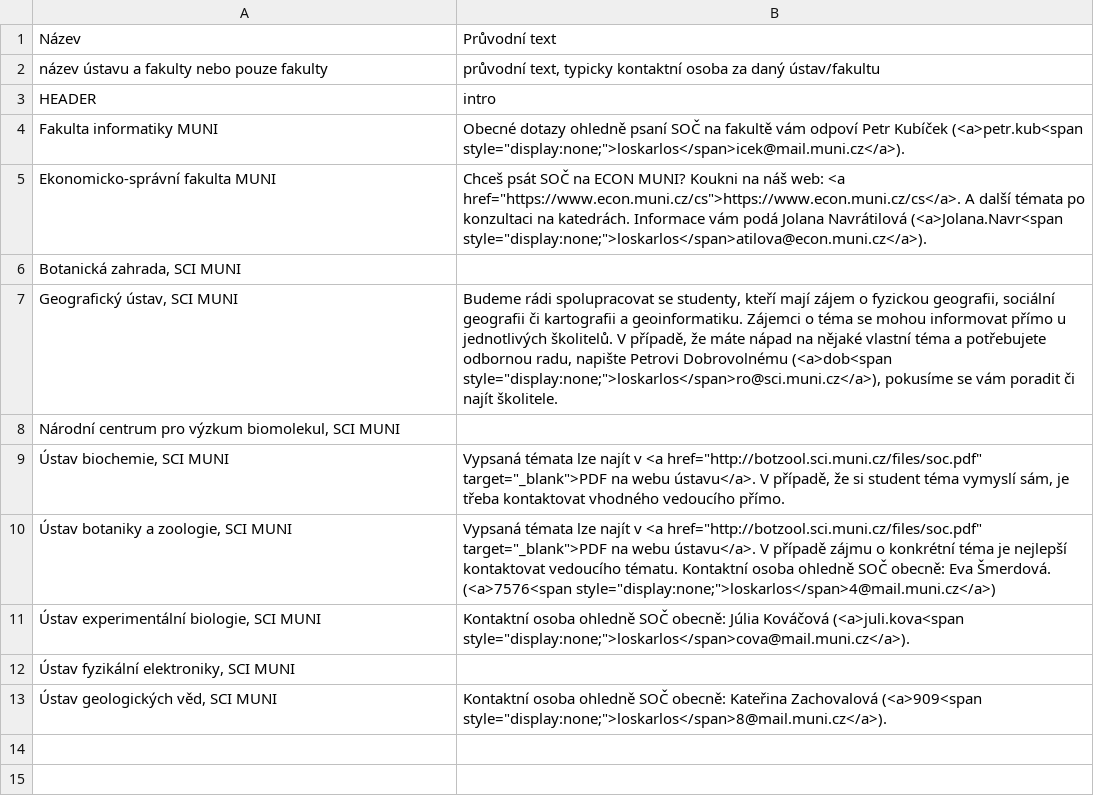
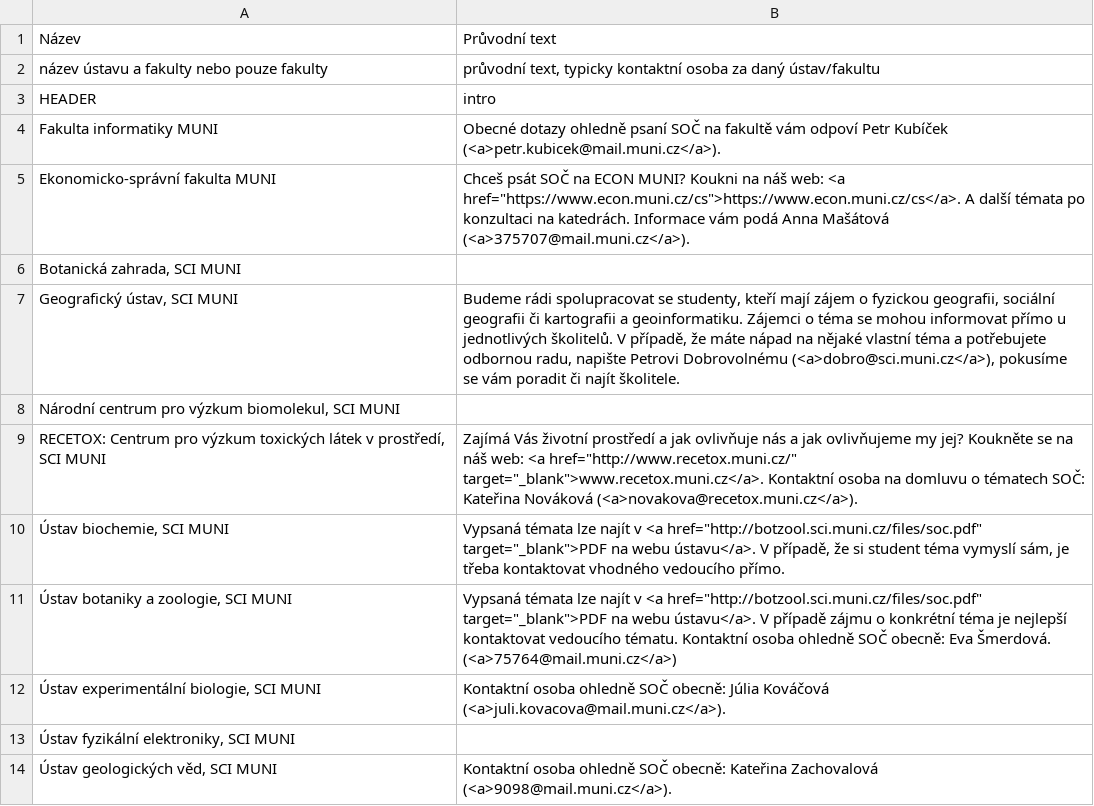
Before and after one commit to zverinec/prostredoskolaky-web, a CSV file: soc_garants.csv, drawn as a sheet.

```diff
--- a/soc_garants.csv
+++ b/soc_garants.csv
@@ -3,11 +3,12 @@ název ústavu a fakulty nebo pouze fakulty,"průvodní text, typicky kontaktní
 HEADER,intro
-Fakulta informatiky MUNI,"Obecné dotazy ohledně psaní SOČ na fakultě vám odpoví Petr Kubíček (<a>petr.kub<span style=""display:none;"">loskarlos</span>icek@mail.muni.cz</a>)."
-Ekonomicko-správní fakulta MUNI,"Chceš psát SOČ na ECON MUNI? Koukni na náš web: <a href=""https://www.econ.muni.cz/cs"">https://www.econ.muni.cz/cs</a>. A další témata po konzultaci na katedrách. Informace vám podá Jolana Navrátilová (<a>Jolana.Navr<span style=""display:none;"">loskarlos</span>atilova@econ.muni.cz</a>)."
+Fakulta informatiky MUNI,Obecné dotazy ohledně psaní SOČ na fakultě vám odpoví Petr Kubíček (<a>petr.kubicek@mail.muni.cz</a>).
+Ekonomicko-správní fakulta MUNI,"Chceš psát SOČ na ECON MUNI? Koukni na náš web: <a href=""https://www.econ.muni.cz/cs"">https://www.econ.muni.cz/cs</a>. A další témata po konzultaci na katedrách. Informace vám podá Anna Mašátová (<a>375707@mail.muni.cz</a>)."
 "Botanická zahrada, SCI MUNI",
-"Geografický ústav, SCI MUNI","Budeme rádi spolupracovat se studenty, kteří mají zájem o fyzickou geografii, sociální geografii či kartografii a geoinformatiku. Zájemci o téma se mohou informovat přímo u jednotlivých školitelů. V případě, že máte nápad na nějaké vlastní téma a potřebujete odbornou radu, napište Petrovi Dobrovolnému (<a>dob<span style=""display:none;"">loskarlos</span>ro@sci.muni.cz</a>), pokusíme se vám poradit či najít školitele."
+"Geografický ústav, SCI MUNI","Budeme rádi spolupracovat se studenty, kteří mají zájem o fyzickou geografii, sociální geografii či kartografii a geoinformatiku. Zájemci o téma se mohou informovat přímo u jednotlivých školitelů. V případě, že máte nápad na nějaké vlastní téma a potřebujete odbornou radu, napište Petrovi Dobrovolnému (<a>dobro@sci.muni.cz</a>), pokusíme se vám poradit či najít školitele."
 "Národní centrum pro výzkum biomolekul, SCI MUNI",
+"RECETOX: Centrum pro výzkum toxických látek v prostředí, SCI MUNI","Zajímá Vás životní prostředí a jak ovlivňuje nás a jak ovlivňujeme my jej? Koukněte se na náš web: <a href=""http://www.recetox.muni.cz/""  target=""_blank"">www.recetox.muni.cz</a>. Kontaktní osoba na domluvu o tématech SOČ: Kateřina Nováková (<a>novakova@recetox.muni.cz</a>)."
 "Ústav biochemie, SCI MUNI","Vypsaná témata lze najít v <a href=""http://botzool.sci.muni.cz/files/soc.pdf"" target=""_blank"">PDF na webu ústavu</a>. V případě, že si student téma vymyslí sám, je třeba kontaktovat vhodného vedoucího přímo."
-"Ústav botaniky a zoologie, SCI MUNI","Vypsaná témata lze najít v <a href=""http://botzool.sci.muni.cz/files/soc.pdf"" target=""_blank"">PDF na webu ústavu</a>. V případě zájmu o konkrétní téma je nejlepší kontaktovat vedoucího tématu. Kontaktní osoba ohledně SOČ obecně: Eva Šmerdová. (<a>7576<span style=""display:none;"">loskarlos</span>4@mail.muni.cz</a>)"
-"Ústav experimentální biologie, SCI MUNI","Kontaktní osoba ohledně SOČ obecně: Júlia Kováčová (<a>juli.kova<span style=""display:none;"">loskarlos</span>cova@mail.muni.cz</a>)."
+"Ústav botaniky a zoologie, SCI MUNI","Vypsaná témata lze najít v <a href=""http://botzool.sci.muni.cz/files/soc.pdf"" target=""_blank"">PDF na webu ústavu</a>. V případě zájmu o konkrétní téma je nejlepší kontaktovat vedoucího tématu. Kontaktní osoba ohledně SOČ obecně: Eva Šmerdová. (<a>75764@mail.muni.cz</a>)"
+"Ústav experimentální biologie, SCI MUNI",Kontaktní osoba ohledně SOČ obecně: Júlia Kováčová (<a>juli.kovacova@mail.muni.cz</a>).
 "Ústav fyzikální elektroniky, SCI MUNI",
-"Ústav geologických věd, SCI MUNI","Kontaktní osoba ohledně SOČ obecně: Kateřina Zachovalová (<a>909<span style=""display:none;"">loskarlos</span>8@mail.muni.cz</a>)."
+"Ústav geologických věd, SCI MUNI",Kontaktní osoba ohledně SOČ obecně: Kateřina Zachovalová (<a>9098@mail.muni.cz</a>).
```
Also changed, not shown: soc_topics.csv.
